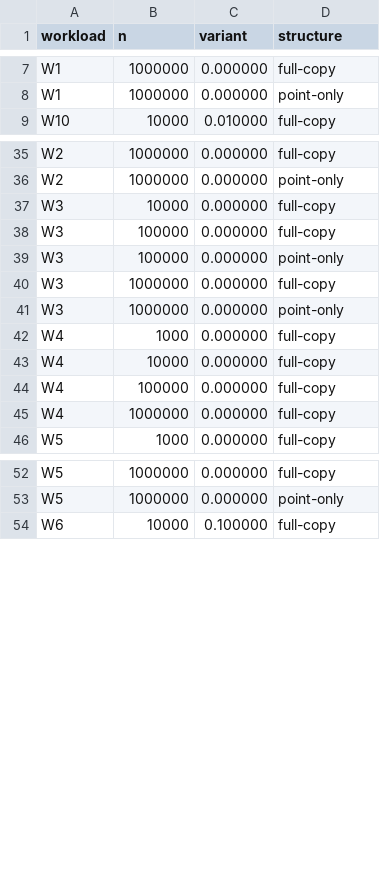
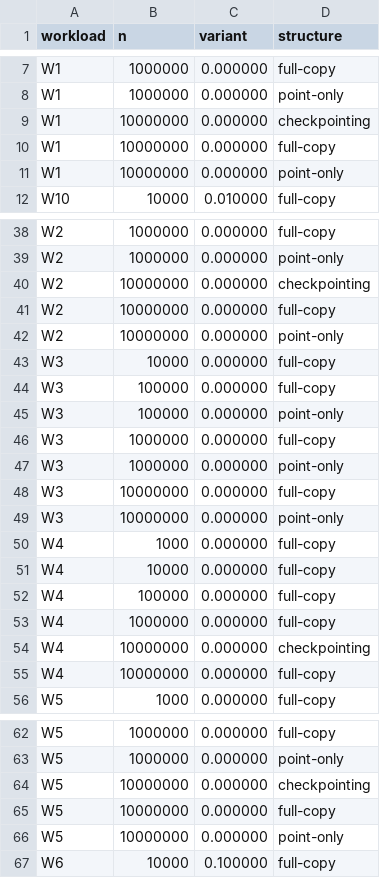
Before and after one commit to m-nobin/version-aware-lazy-segtree, a CSV file: bench/capped_cells.csv, drawn as a sheet; only a part is shown, gaps mark what is left out; the diff names each change by its address in the sheet, - before the commit and + after, or states it on an @@ line.

Commit message:
fix(bench): catalogue the 1e7 cells both machines cap

```diff
--- a/bench/capped_cells.csv
+++ b/bench/capped_cells.csv
+row 9: W1 | 10000000 | 0.000000 | checkpointing
+row 10: W1 | 10000000 | 0.000000 | full-copy
+row 11: W1 | 10000000 | 0.000000 | point-only
+row 40: W2 | 10000000 | 0.000000 | checkpointing
+row 41: W2 | 10000000 | 0.000000 | full-copy
+row 42: W2 | 10000000 | 0.000000 | point-only
+row 48: W3 | 10000000 | 0.000000 | full-copy
+row 49: W3 | 10000000 | 0.000000 | point-only
+row 54: W4 | 10000000 | 0.000000 | checkpointing
+row 55: W4 | 10000000 | 0.000000 | full-copy
+row 64: W5 | 10000000 | 0.000000 | checkpointing
+row 65: W5 | 10000000 | 0.000000 | full-copy
+row 66: W5 | 10000000 | 0.000000 | point-only
```
